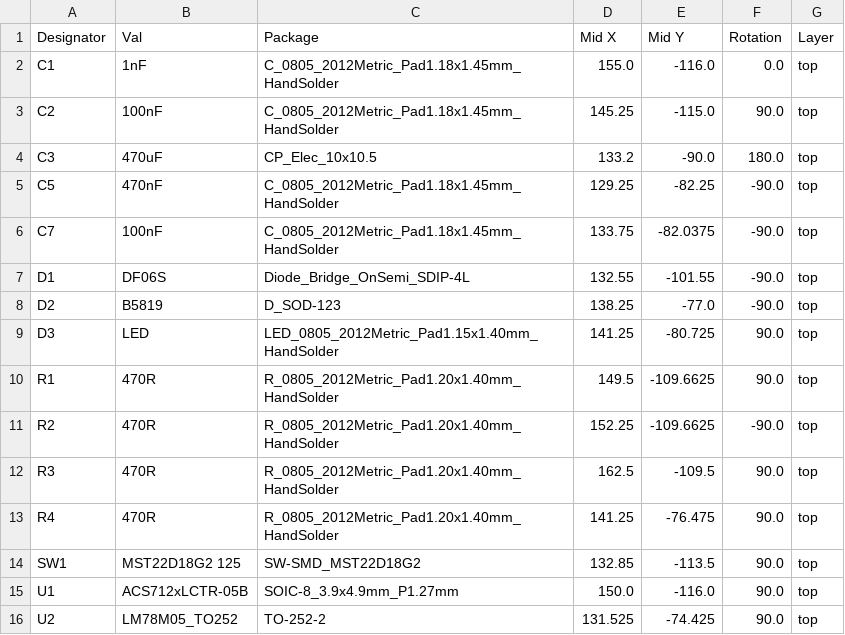
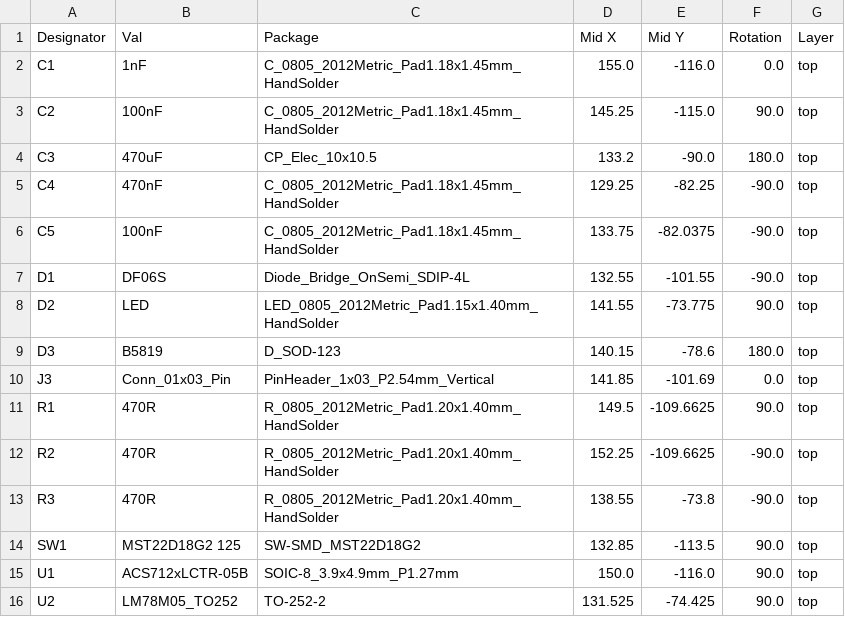
Before and after one commit to paulc/c3zero-doorbell, a CSV file: pcb/doorbell_pcb_v2/doorbell_pcb_v2/jlcpcb/production_files/CPL-doorbell_pcb_v2.csv, drawn as a sheet.

```diff
--- a/pcb/doorbell_pcb_v2/doorbell_pcb_v2/jlcpcb/production_files/CPL-doorbell_pcb_v2.csv
+++ b/pcb/doorbell_pcb_v2/doorbell_pcb_v2/jlcpcb/production_files/CPL-doorbell_pcb_v2.csv
@@ -4,11 +4,11 @@ C2,100nF,C_0805_2012Metric_Pad1.18x1.45mm_HandSolder,145.25,-115.0,90.0,top
 C3,470uF,CP_Elec_10x10.5,133.2,-90.0,180.0,top
-C5,470nF,C_0805_2012Metric_Pad1.18x1.45mm_HandSolder,129.25,-82.25,-90.0,top
-C7,100nF,C_0805_2012Metric_Pad1.18x1.45mm_HandSolder,133.75,-82.0375,-90.0,top
+C4,470nF,C_0805_2012Metric_Pad1.18x1.45mm_HandSolder,129.25,-82.25,-90.0,top
+C5,100nF,C_0805_2012Metric_Pad1.18x1.45mm_HandSolder,133.75,-82.0375,-90.0,top
 D1,DF06S,Diode_Bridge_OnSemi_SDIP-4L,132.55,-101.55,-90.0,top
-D2,B5819,D_SOD-123,138.25,-77.0,-90.0,top
-D3,LED,LED_0805_2012Metric_Pad1.15x1.40mm_HandSolder,141.25,-80.725,90.0,top
+D2,LED,LED_0805_2012Metric_Pad1.15x1.40mm_HandSolder,141.55,-73.775,90.0,top
+D3,B5819,D_SOD-123,140.15,-78.6,180.0,top
+J3,Conn_01x03_Pin,PinHeader_1x03_P2.54mm_Vertical,141.85,-101.69,0.0,top
 R1,470R,R_0805_2012Metric_Pad1.20x1.40mm_HandSolder,149.5,-109.6625,90.0,top
 R2,470R,R_0805_2012Metric_Pad1.20x1.40mm_HandSolder,152.25,-109.6625,-90.0,top
-R3,470R,R_0805_2012Metric_Pad1.20x1.40mm_HandSolder,162.5,-109.5,90.0,top
-R4,470R,R_0805_2012Metric_Pad1.20x1.40mm_HandSolder,141.25,-76.475,90.0,top
+R3,470R,R_0805_2012Metric_Pad1.20x1.40mm_HandSolder,138.55,-73.8,-90.0,top
 SW1,MST22D18G2 125,SW-SMD_MST22D18G2,132.85,-113.5,90.0,top
```
Also changed, not shown: pcb/doorbell_pcb_v2/doorbell_pcb_v2/jlcpcb/production_files/BOM-doorbell_pcb_v2.csv, 18 other files.
